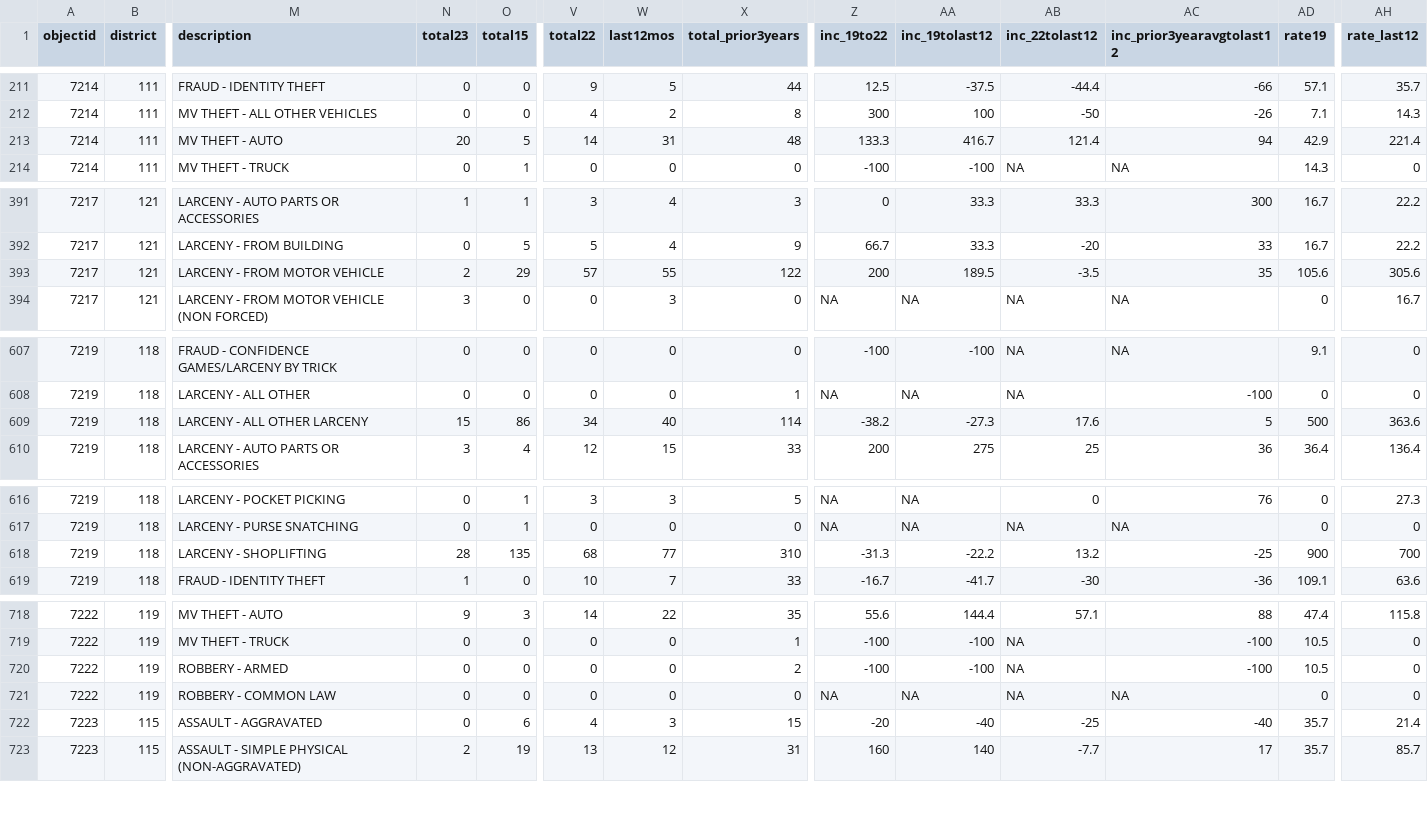
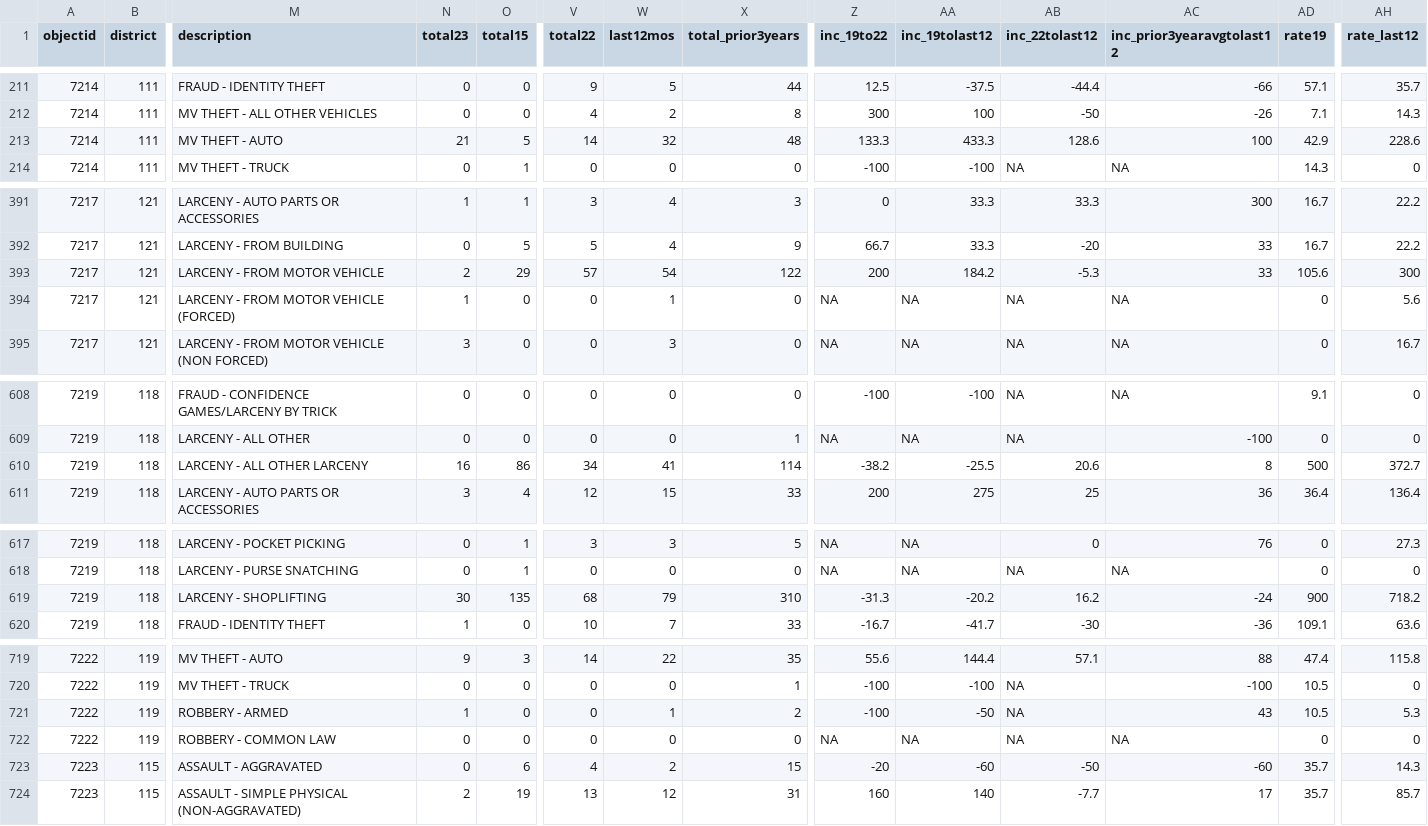
Before and after one commit to abcotvdata/safetytracker_cary, a CSV file: data/output/districts/district_detailed.csv, drawn as a sheet; only a part is shown, gaps mark what is left out; addresses are those after the commit; rows hold the shown columns only; the diff covers the shown part only; the diff names each change by its address in the sheet, - before the commit and + after, or states it on an @@ line.

Commit message:
New crime data collected

```diff
--- a/data/output/districts/district_detailed.csv
+++ b/data/output/districts/district_detailed.csv
-N213 (total23): 20
+N213 (total23): 21
-W213 (last12mos): 31
+W213 (last12mos): 32
-AA213 (inc_19tolast12): 416.7
+AA213 (inc_19tolast12): 433.3
-AB213 (inc_22tolast12): 121.4
+AB213 (inc_22tolast12): 128.6
-AC213 (inc_prior3yearavgtolast12): 94
+AC213 (inc_prior3yearavgtolast12): 100
-AH213 (rate_last12): 221.4
+AH213 (rate_last12): 228.6
-W393 (last12mos): 55
+W393 (last12mos): 54
-AA393 (inc_19tolast12): 189.5
+AA393 (inc_19tolast12): 184.2
-AB393 (inc_22tolast12): -3.5
+AB393 (inc_22tolast12): -5.3
-AC393 (inc_prior3yearavgtolast12): 35
+AC393 (inc_prior3yearavgtolast12): 33
-AH393 (rate_last12): 305.6
+AH393 (rate_last12): 300
+row 394: 7217 | 121 | LARCENY - FROM MOTOR VEHICLE (FORCED) | 1 | 0 | 0 | 1 | 0 | NA | NA | NA | NA | 0 | 5.6
-N610 (total23): 15
+N610 (total23): 16
-W610 (last12mos): 40
+W610 (last12mos): 41
-AA610 (inc_19tolast12): -27.3
+AA610 (inc_19tolast12): -25.5
-AB610 (inc_22tolast12): 17.6
+AB610 (inc_22tolast12): 20.6
-AC610 (inc_prior3yearavgtolast12): 5
+AC610 (inc_prior3yearavgtolast12): 8
-AH610 (rate_last12): 363.6
+AH610 (rate_last12): 372.7
-N619 (total23): 28
+N619 (total23): 30
-W619 (last12mos): 77
+W619 (last12mos): 79
-AA619 (inc_19tolast12): -22.2
+AA619 (inc_19tolast12): -20.2
-AB619 (inc_22tolast12): 13.2
+AB619 (inc_22tolast12): 16.2
-AC619 (inc_prior3yearavgtolast12): -25
+AC619 (inc_prior3yearavgtolast12): -24
-AH619 (rate_last12): 700
+AH619 (rate_last12): 718.2
-N721 (total23): 0
+N721 (total23): 1
-W721 (last12mos): 0
+W721 (last12mos): 1
-AA721 (inc_19tolast12): -100
+AA721 (inc_19tolast12): -50
-AC721 (inc_prior3yearavgtolast12): -100
+AC721 (inc_prior3yearavgtolast12): 43
-AH721 (rate_last12): 0
+AH721 (rate_last12): 5.3
-W723 (last12mos): 3
+W723 (last12mos): 2
-AA723 (inc_19tolast12): -40
+AA723 (inc_19tolast12): -60
-AB723 (inc_22tolast12): -25
+AB723 (inc_22tolast12): -50
-AC723 (inc_prior3yearavgtolast12): -40
+AC723 (inc_prior3yearavgtolast12): -60
-AH723 (rate_last12): 21.4
+AH723 (rate_last12): 14.3
```
Also changed, not shown: 119 edited cells elsewhere in this file, data/output/districts/district_category.csv, data/output/districts/district_type.csv, 34 other files.
